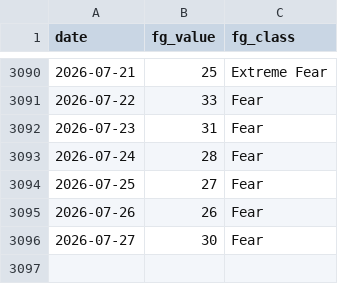
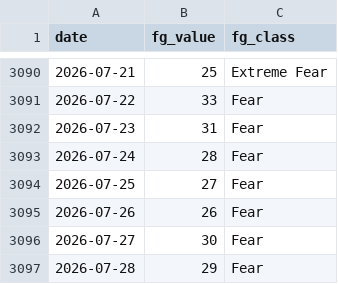
Before and after one commit to bautiaraujo/sol-sentiment-dashboard, a CSV file: data/fear_greed.csv, drawn as a sheet; only a part is shown, gaps mark what is left out; the diff names each change by its address in the sheet, - before the commit and + after, or states it on an @@ line.

```diff
--- a/data/fear_greed.csv
+++ b/data/fear_greed.csv
+row 3097: 2026-07-28 | 29 | Fear
```
Also changed, not shown: data/solana_prices.csv, 2 other files.
